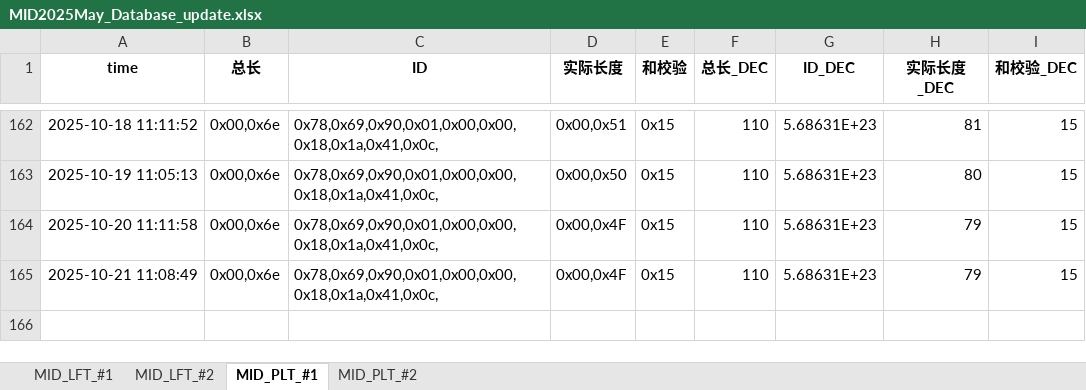
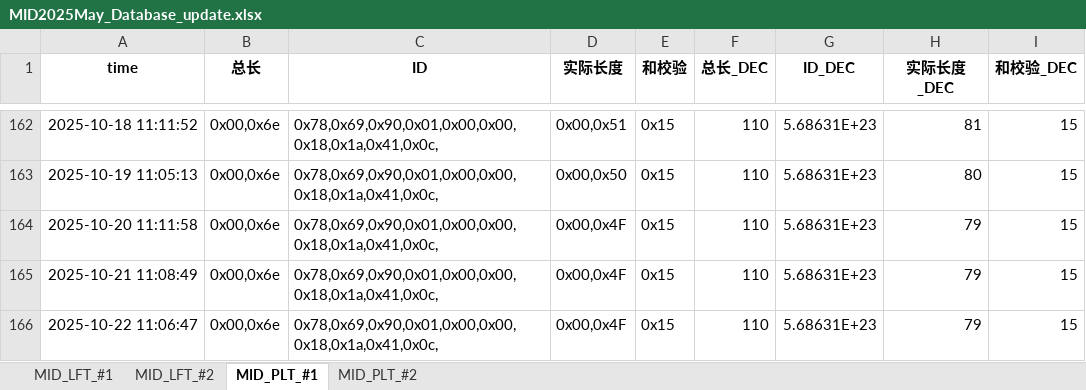
Before and after one commit to weichencsu/millwear_demoapp, an Excel workbook: MID2025May_Database_update.xlsx, sheet MID_PLT_#1, drawn as a sheet; only a part is shown, gaps mark what is left out; values as stored, in another font and other column widths than the file's, no borders; the diff names each change by its address in the sheet, - before the commit and + after, or states it on an @@ line.

```diff
--- a/MID2025May_Database_update.xlsx (sheet MID_PLT_#1)
+++ b/MID2025May_Database_update.xlsx (sheet MID_PLT_#1)
+row 166: 2025-10-22 11:06:47 | 0x00,0x6e | 0x78,0x69,0x90,0x01,0x00,0x00,0x18,0x1a,0x41,0x0c, | 0x00,0x4F | 0x15 | 110 | 5.68631E+23 | 79 | 15
```
Also changed, not shown: sheet MID_PLT_#2, sheet MID_LFT_#1, sheet MID_LFT_#2.
